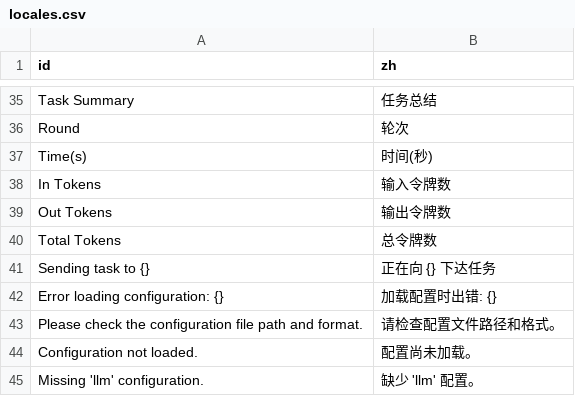
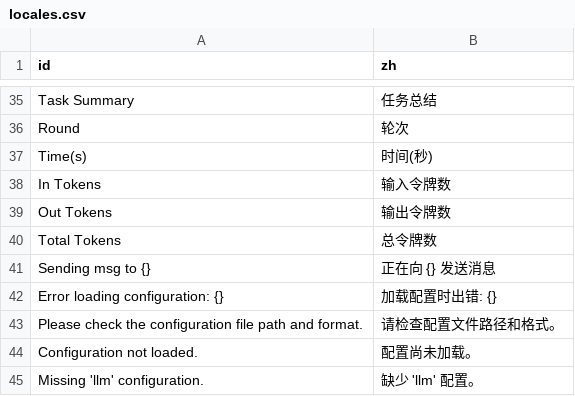
Before and after one commit to sunwei3126/aipyapp, a CSV file: aipyapp/res/locales.csv, drawn as a sheet; only a part is shown, gaps mark what is left out.

```diff
--- a/aipyapp/res/locales.csv
+++ b/aipyapp/res/locales.csv
@@ -40,3 +40,3 @@ Out Tokens,输出令牌数
 Total Tokens,总令牌数
-"Sending task to {}",正在向 {} 下达任务
+"Sending msg to {}",正在向 {} 发送消息
 "Error loading configuration: {}",加载配置时出错: {}
```
Also changed, not shown: 4 other files.
